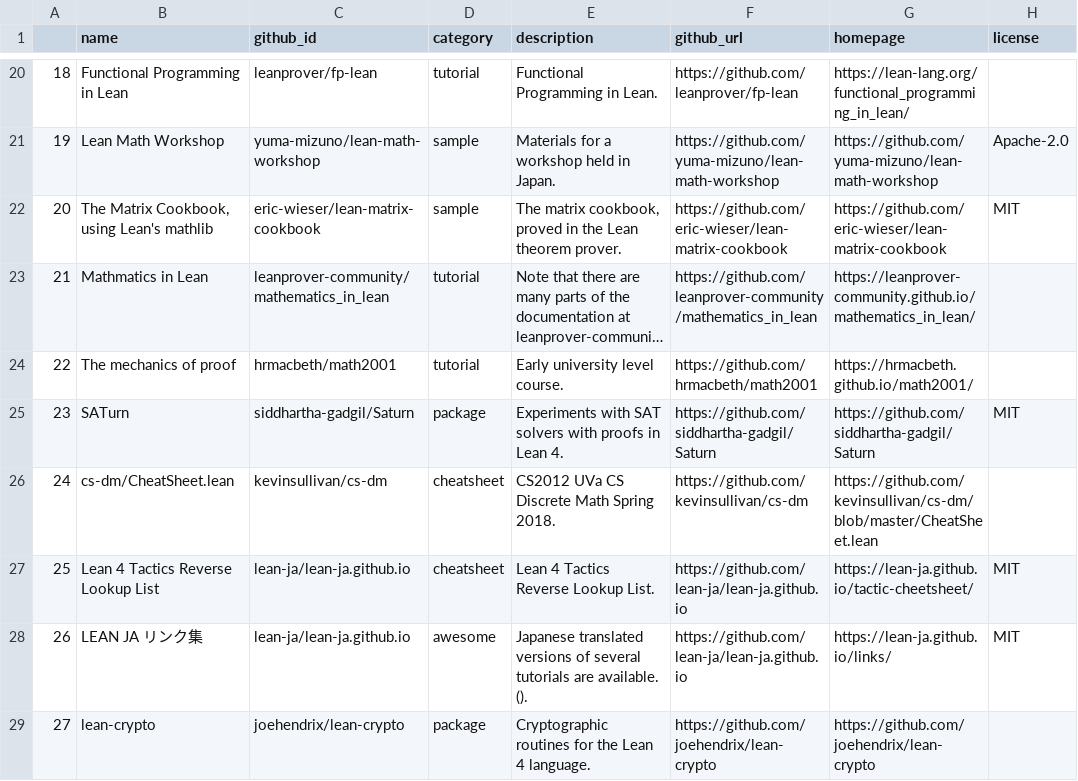
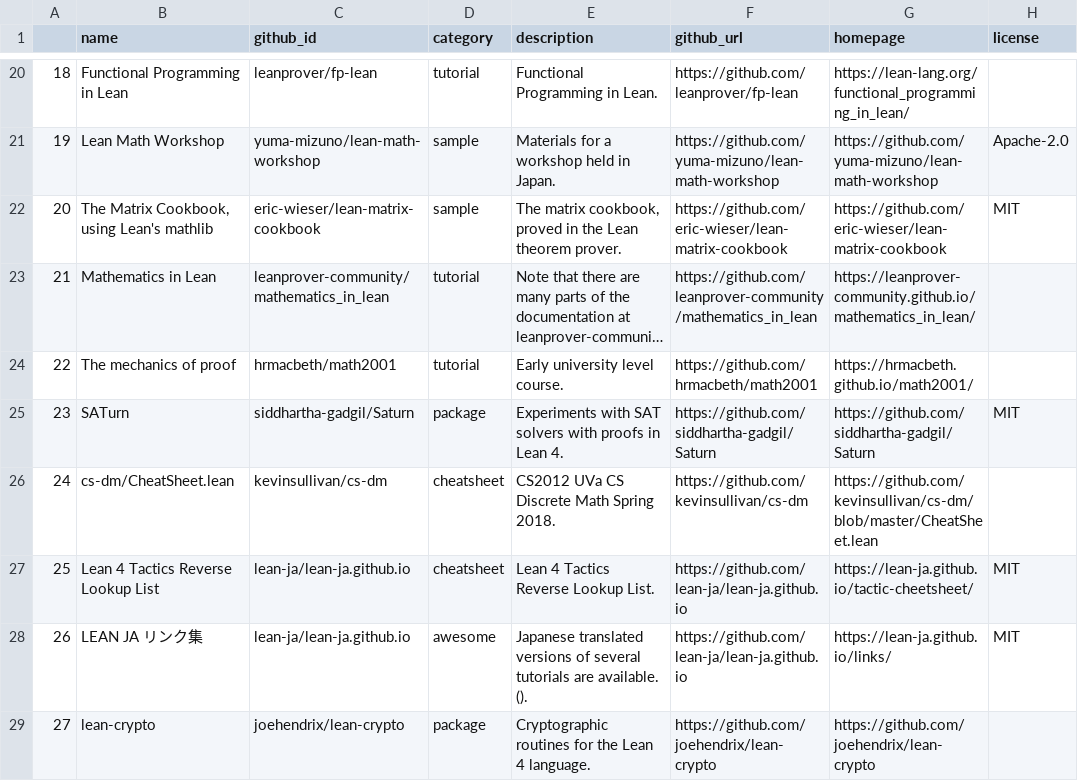
Before and after one commit to 34j/best-of-lean4, a CSV file: history/2023-11-12_projects.csv, drawn as a sheet; only a part is shown, gaps mark what is left out; long unchanged cells end in …; the diff names each change by its address in the sheet, - before the commit and + after, or states it on an @@ line.

```diff
--- a/history/2023-11-12_projects.csv
+++ b/history/2023-11-12_projects.csv
-B23 (name): Mathmatics in Lean
+B23 (name): Mathematics in Lean
```
Also changed, not shown: history/2023-11-23_projects.csv, 2 other files.
